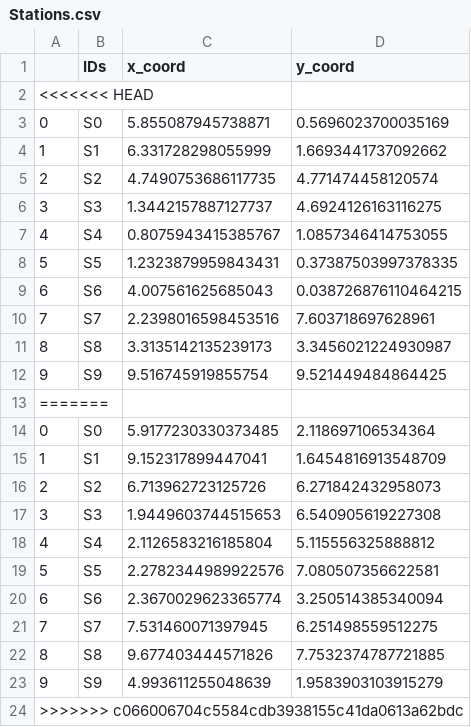
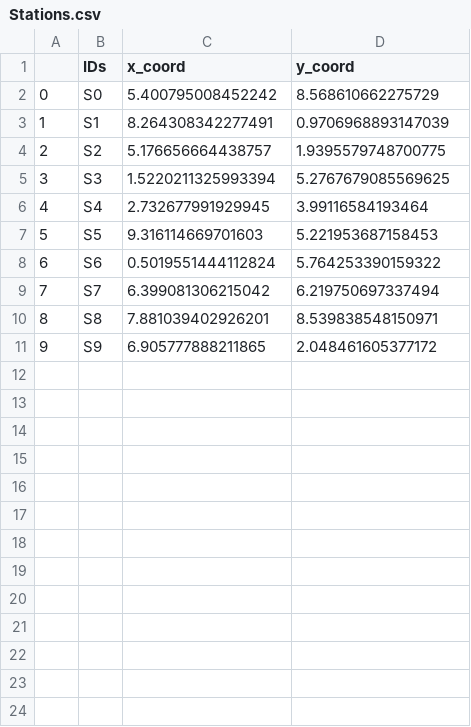
Before and after one commit to YoussefChaabouni/Carpooling, a CSV file: new_code/CSVs/Stations.csv, drawn as a sheet.

```diff
--- a/new_code/CSVs/Stations.csv
+++ b/new_code/CSVs/Stations.csv
@@ -1,24 +1,11 @@
 ,IDs,x_coord,y_coord
-<<<<<<< HEAD
-0,S0,5.855087945738871,0.5696023700035169
-1,S1,6.331728298055999,1.6693441737092662
-2,S2,4.7490753686117735,4.771474458120574
-3,S3,1.3442157887127737,4.6924126163116275
-4,S4,0.8075943415385767,1.0857346414753055
-5,S5,1.2323879959843431,0.37387503997378335
-6,S6,4.007561625685043,0.038726876110464215
-7,S7,2.2398016598453516,7.603718697628961
-8,S8,3.3135142135239173,3.3456021224930987
-9,S9,9.516745919855754,9.521449484864425
-=======
-0,S0,5.9177230330373485,2.118697106534364
-1,S1,9.152317899447041,1.6454816913548709
-2,S2,6.713962723125726,6.271842432958073
-3,S3,1.9449603744515653,6.540905619227308
-4,S4,2.1126583216185804,5.115556325888812
-5,S5,2.2782344989922576,7.080507356622581
-6,S6,2.3670029623365774,3.250514385340094
-7,S7,7.531460071397945,6.251498559512275
-8,S8,9.677403444571826,7.7532374787721885
-9,S9,4.993611255048639,1.9583903103915279
->>>>>>> c066006704c5584cdb3938155c41da0613a62bdc
+0,S0,5.400795008452242,8.568610662275729
+1,S1,8.264308342277491,0.9706968893147039
+2,S2,5.176656664438757,1.9395579748700775
+3,S3,1.5220211325993394,5.2767679085569625
+4,S4,2.732677991929945,3.99116584193464
+5,S5,9.316114669701603,5.221953687158453
+6,S6,0.5019551444112824,5.764253390159322
+7,S7,6.399081306215042,6.219750697337494
+8,S8,7.881039402926201,8.539838548150971
+9,S9,6.905777888211865,2.048461605377172
```
Also changed, not shown: new_code/CSVs/Meeting_Points.csv, 30 other files.
